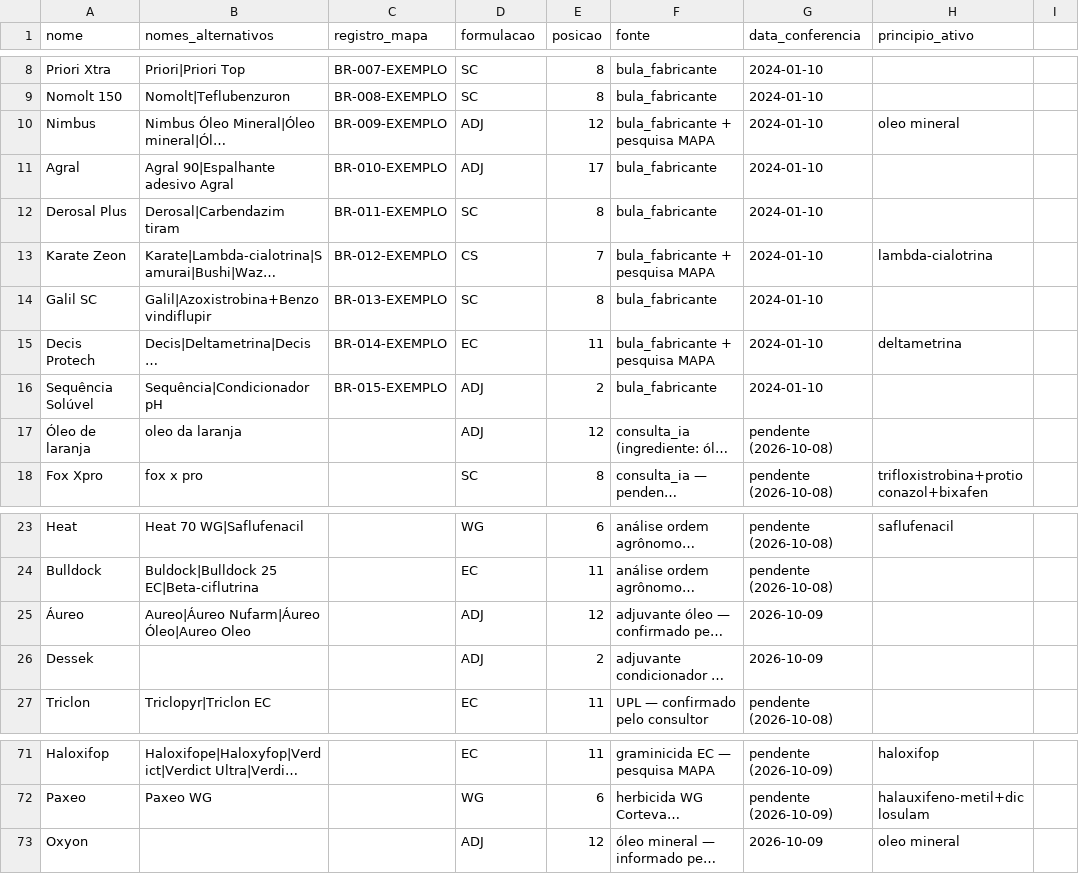
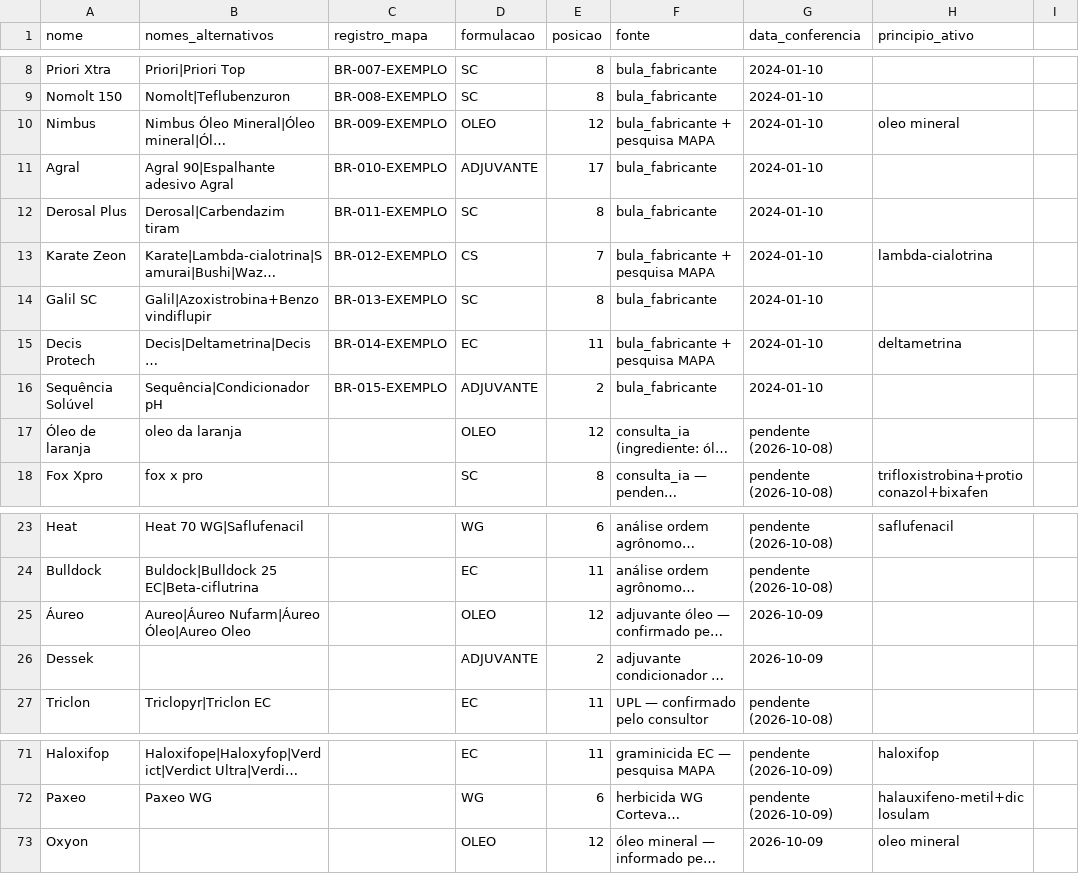
Before and after one commit to eduardopulveragro-bit/MisturaCaldas, a CSV file: data/produtos.csv, drawn as a sheet; only a part is shown, gaps mark what is left out; long unchanged cells end in …; the diff covers the shown part only; the diff names each change by its address in the sheet, - before the commit and + after, or states it on an @@ line.

```diff
--- a/data/produtos.csv
+++ b/data/produtos.csv
-D10 (formulacao): ADJ
+D10 (formulacao): OLEO
-D11 (formulacao): ADJ
+D11 (formulacao): ADJUVANTE
-D16 (formulacao): ADJ
+D16 (formulacao): ADJUVANTE
-D17 (formulacao): ADJ
+D17 (formulacao): OLEO
-D25 (formulacao): ADJ
+D25 (formulacao): OLEO
-D26 (formulacao): ADJ
+D26 (formulacao): ADJUVANTE
-D73 (formulacao): ADJ
+D73 (formulacao): OLEO
```
Also changed, not shown: 10 edited cells elsewhere in this file.
